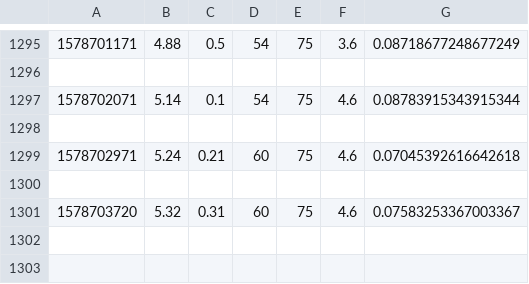
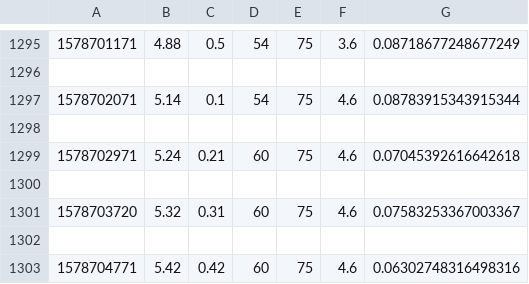
Before and after one commit to robertjhyde/SIOT, a CSV file: weather_data.csv, drawn as a sheet; only a part is shown, gaps mark what is left out; the diff names each change by its address in the sheet, - before the commit and + after, or states it on an @@ line.

Commit message:
AUTO: Datapoint added

```diff
--- a/weather_data.csv
+++ b/weather_data.csv
+row 1302: (empty)
+row 1303: 1578704771 | 5.42 | 0.42 | 60 | 75 | 4.6 | 0.06302748316498316
```
